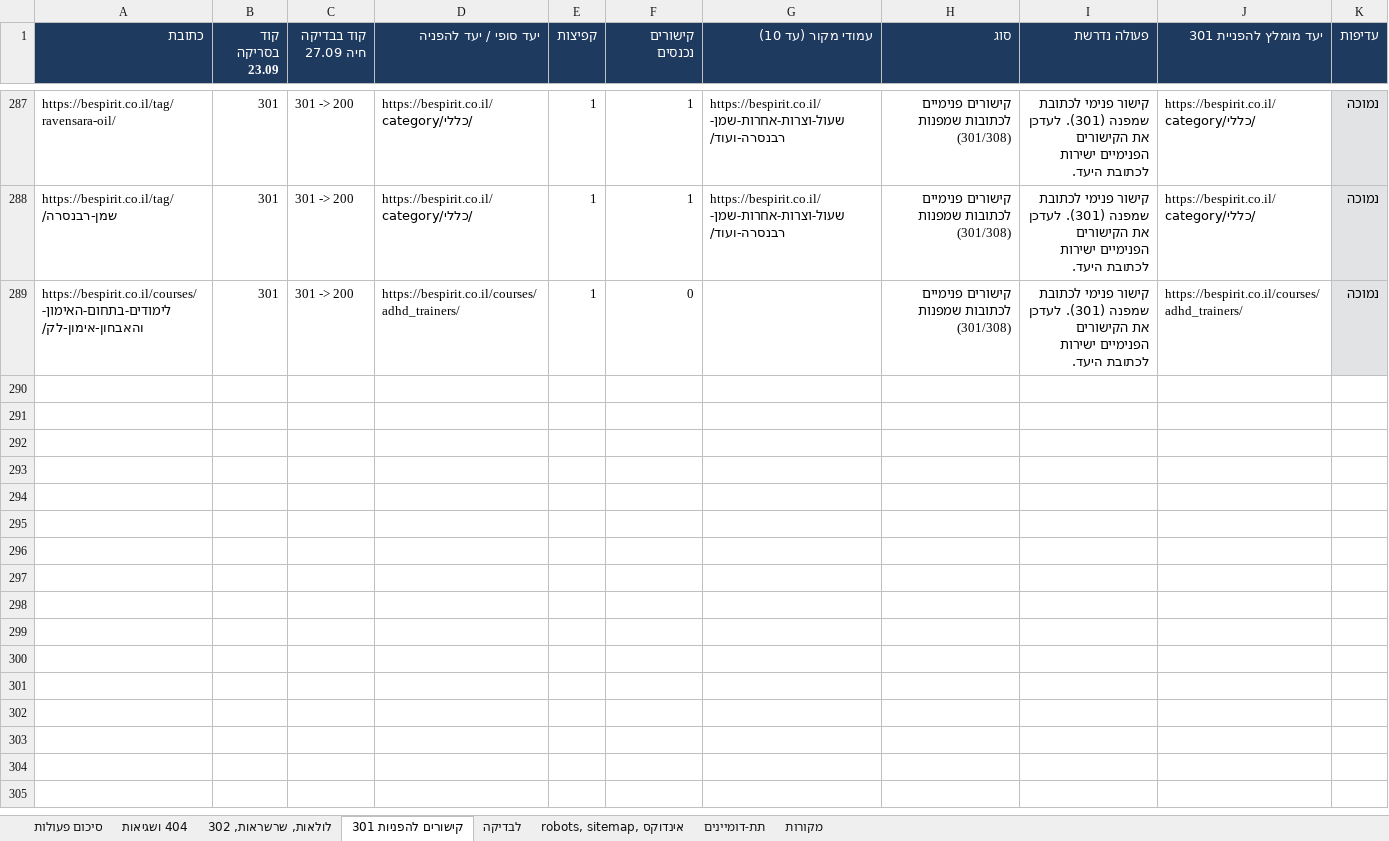
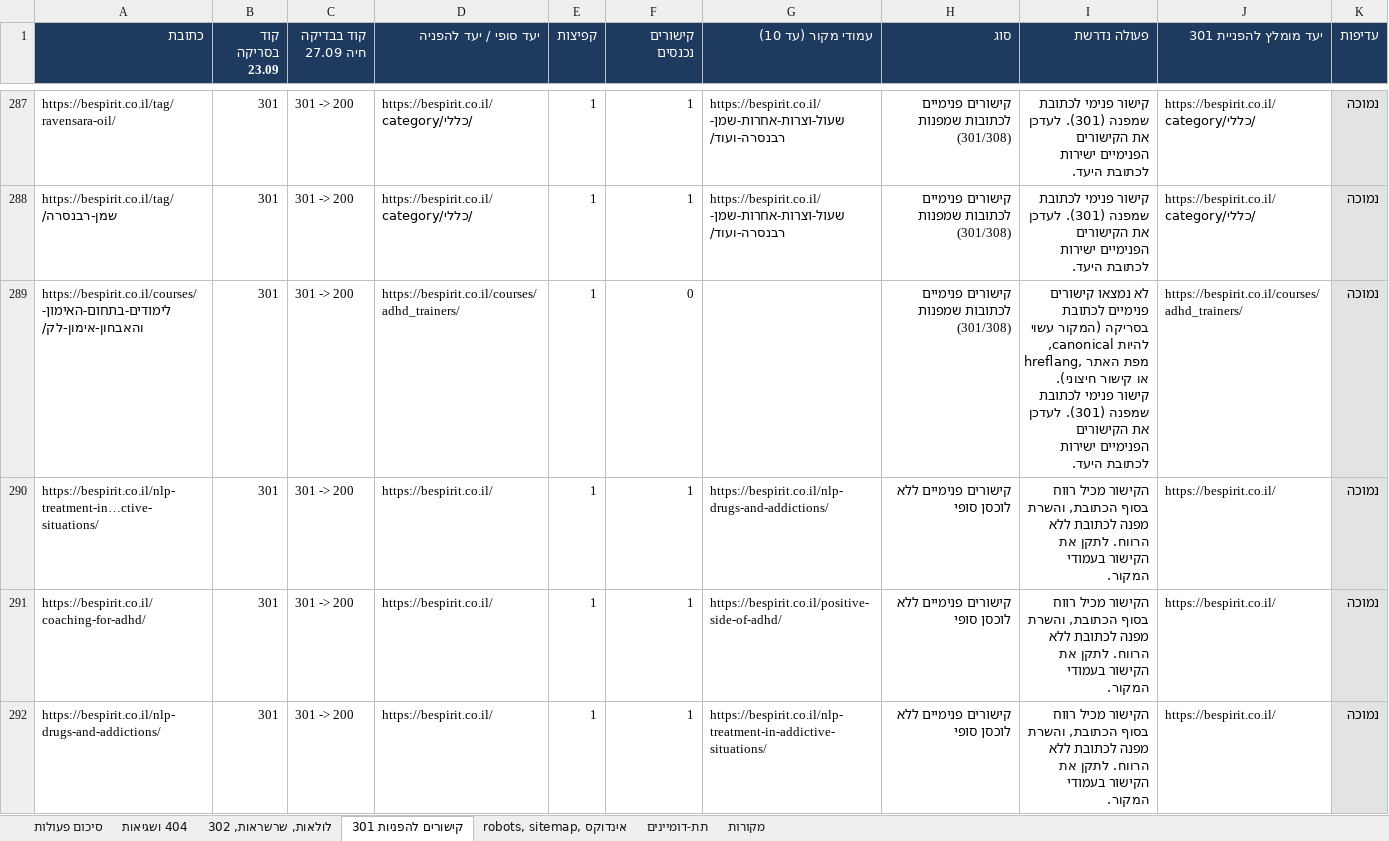
Before and after one commit to nadavon6-ops/seo-reports, an Excel workbook: public/crawlability-bespirit-september-2026.xlsx, sheet קישורים להפניות 301, drawn as a sheet; only a part is shown, gaps mark what is left out; values as stored, in another font and other column widths than the file's, no borders; the diff names each change by its address in the sheet, - before the commit and + after, or states it on an @@ line.

```diff
--- a/public/crawlability-bespirit-september-2026.xlsx (sheet קישורים להפניות 301)
+++ b/public/crawlability-bespirit-september-2026.xlsx (sheet קישורים להפניות 301)
-sheet tab: לבדיקה
-I289 (פעולה נדרשת): קישור פנימי…
+I289 (פעולה נדרשת): לא נמצאו קישורים פנימיים לכתובת בסריקה (המקור עשוי להיות canonical, hreflang, מפת האתר או קישור חיצוני). קישור פנימי…
+row 290: https://bespirit.co.il/nlp-treatment-in…ctive-situations/ | 301 | 301 -> 200 | https://bespirit.co.il/ | 1 | 1 | https://bespirit.co.il/nlp-drugs-and-addictions/ | קישורים פנימיים ללא לוכסן סופי | הקישור מכיל רווח בסוף הכתובת, והשרת מפנה לכתובת ללא הרווח. לתקן את הקישור בעמודי המקור. | https://bespirit.co.il/ | נמוכה
+row 291: https://bespirit.co.il/coaching-for-adhd/ | 301 | 301 -> 200 | https://bespirit.co.il/ | 1 | 1 | https://bespirit.co.il/positive-side-of-adhd/ | קישורים פנימיים ללא לוכסן סופי | הקישור מכיל רווח בסוף הכתובת, והשרת מפנה לכתובת ללא הרווח. לתקן את הקישור בעמודי המקור. | https://bespirit.co.il/ | נמוכה
+row 292: https://bespirit.co.il/nlp-drugs-and-addictions/ | 301 | 301 -> 200 | https://bespirit.co.il/ | 1 | 1 | https://bespirit.co.il/nlp-treatment-in-addictive-situations/ | קישורים פנימיים ללא לוכסן סופי | הקישור מכיל רווח בסוף הכתובת, והשרת מפנה לכתובת ללא הרווח. לתקן את הקישור בעמודי המקור. | https://bespirit.co.il/ | נמוכה
```
Also changed, not shown: sheet 404 ושגיאות, sheet סיכום פעולות, public/crawlability-anbar-september-2026.xlsx, public/crawlability-leumit-september-2026.xlsx, 54 other files.
